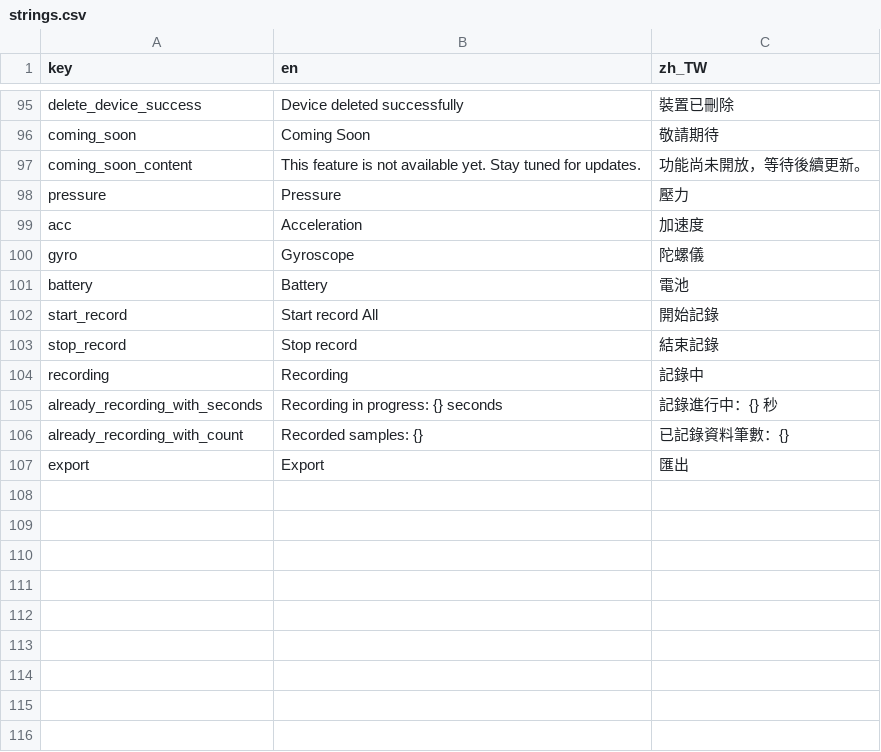
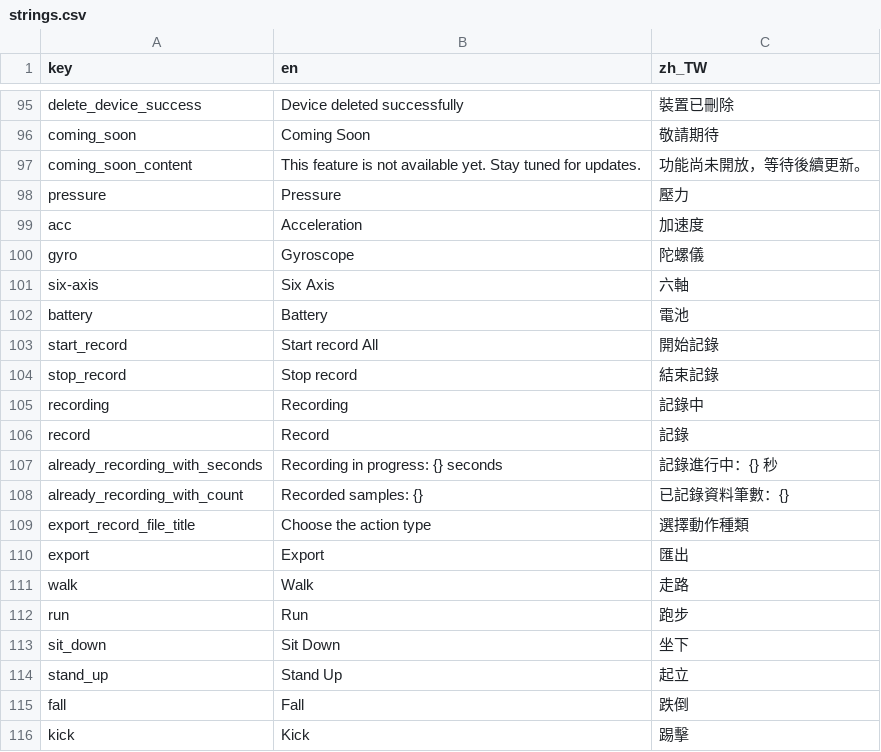
Before and after one commit to SilverSole-Studio/silversole-app, a CSV file: assets/translations/strings.csv, drawn as a sheet; only a part is shown, gaps mark what is left out.

Commit message:
feat: add record data chard and data export feature, add six-axis display

```diff
--- a/assets/translations/strings.csv
+++ b/assets/translations/strings.csv
@@ -100,2 +100,3 @@ acc,Acceleration,加速度
 gyro,Gyroscope,陀螺儀
+six-axis,Six Axis,六軸
 battery,Battery,電池
@@ -104,4 +105,12 @@ stop_record,Stop record,結束記錄
 recording,Recording,記錄中
+record,Record,記錄
 already_recording_with_seconds,Recording in progress: {} seconds,記錄進行中：{} 秒
 already_recording_with_count,Recorded samples: {},已記錄資料筆數：{}
+export_record_file_title,Choose the action type,選擇動作種類
 export,Export,匯出
+walk,Walk,走路
+run,Run,跑步
+sit_down,Sit Down,坐下
+stand_up,Stand Up,起立
+fall,Fall,跌倒
+kick,Kick,踢擊
```
Also changed, not shown: 17 other files.
